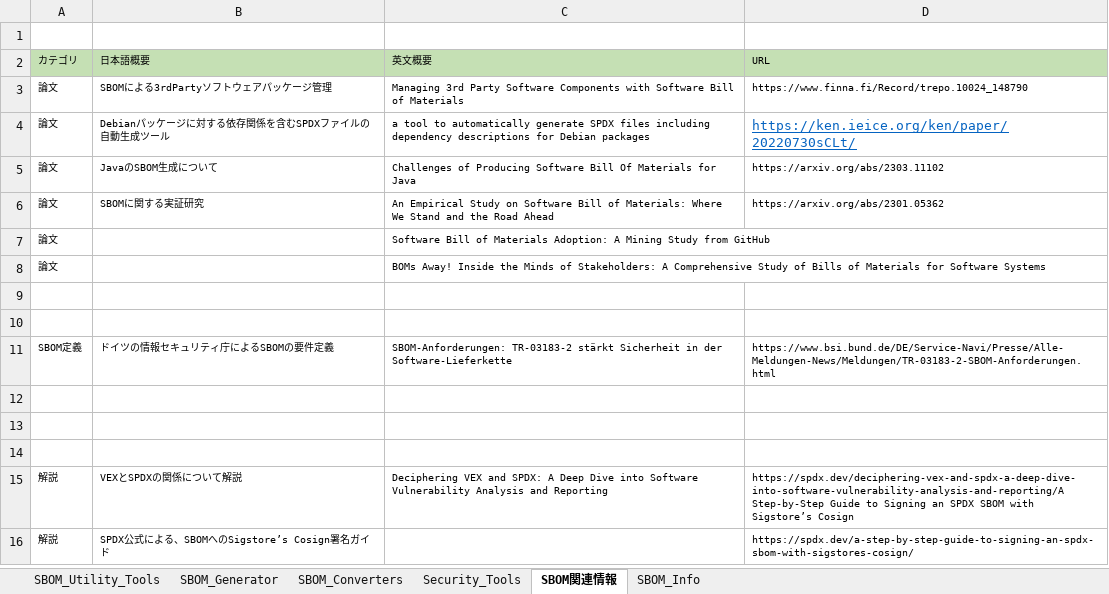
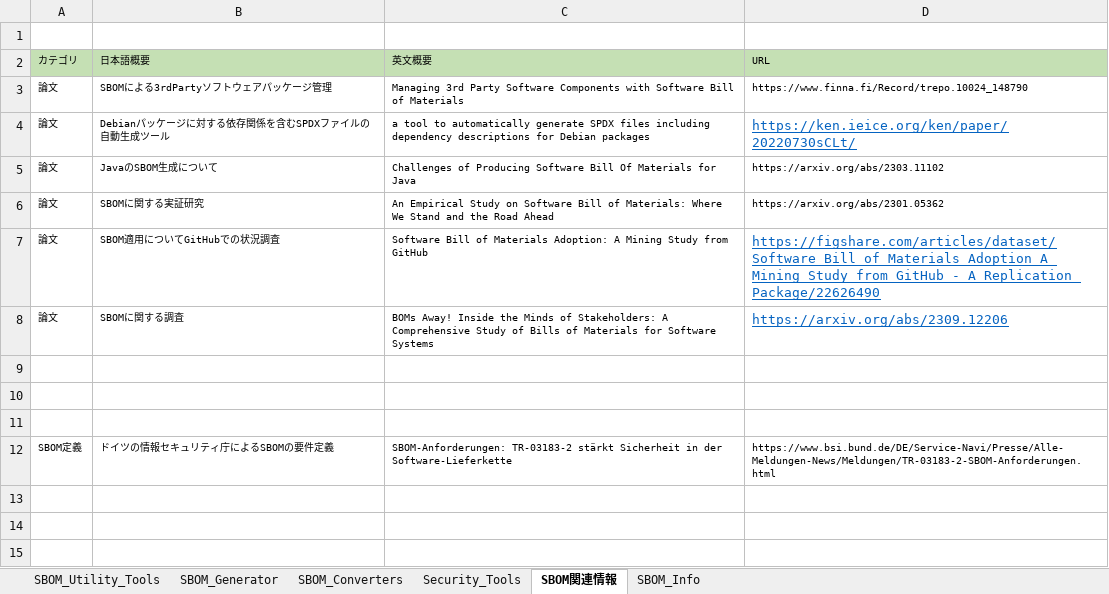
Before and after one commit to OpenChain-Project/OpenChain-JWG, an Excel workbook: subgroups/sbom-sg/outcomes/SBOM/SBOMTools/LearnSBOM/LearnSBOMList.xlsx, sheet SBOM関連情報, drawn as a sheet; only a part is shown; the shorter side is filled out with more unchanged rows; values as stored, in another font and other column widths than the file's, no borders; the diff names each change by its address in the sheet, - before the commit and + after, or states it on an @@ line.

Commit message:
Update LearnSBOMList.xlsx

```diff
--- a/subgroups/sbom-sg/outcomes/SBOM/SBOMTools/LearnSBOM/LearnSBOMList.xlsx (sheet SBOM関連情報)
+++ b/subgroups/sbom-sg/outcomes/SBOM/SBOMTools/LearnSBOM/LearnSBOMList.xlsx (sheet SBOM関連情報)
-B7 (日本語概要): (empty)
+B7 (日本語概要): SBOM適用についてGitHubでの状況調査
-D7 (URL): (empty)
+D7 (URL): https://figshare.com/articles/dataset/Software_Bill_of_Materials_Adoption_A_Mining_Study_from_GitHub_-_A_Replication_Package/22626490
-B8 (日本語概要): (empty)
+B8 (日本語概要): SBOMに関する調査
-D8 (URL): (empty)
+D8 (URL): https://arxiv.org/abs/2309.12206
+row 9: (empty)
```
